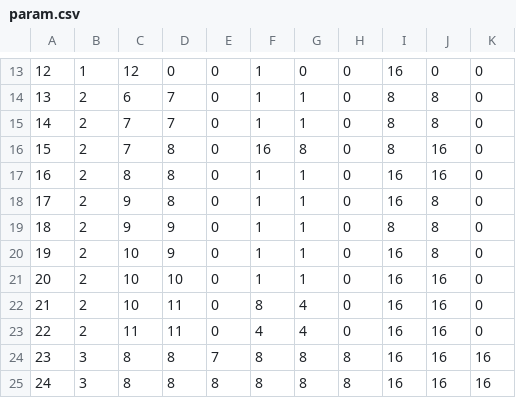
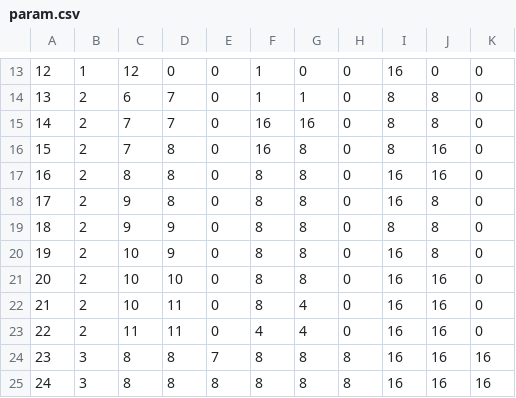
Before and after one commit to shixun404/TurboFFT, a CSV file: include/param/param.csv, drawn as a sheet; only a part is shown, gaps mark what is left out.

```diff
--- a/include/param/param.csv
+++ b/include/param/param.csv
@@ -14,9 +14,9 @@
 13, 2, 6, 7, 0, 1, 1, 0, 8, 8, 0
-14, 2, 7, 7, 0, 1, 1, 0, 8, 8, 0
+14, 2, 7, 7, 0, 16, 16, 0, 8, 8, 0
 15, 2, 7, 8, 0, 16, 8, 0, 8, 16, 0
-16, 2, 8, 8, 0, 1, 1, 0, 16, 16, 0
-17, 2, 9, 8, 0, 1, 1, 0, 16, 8, 0
-18, 2, 9, 9, 0, 1, 1, 0, 8, 8, 0
-19, 2, 10, 9, 0, 1, 1, 0, 16, 8, 0
-20, 2, 10, 10, 0, 1, 1, 0, 16, 16, 0
+16, 2, 8, 8, 0, 8, 8, 0, 16, 16, 0
+17, 2, 9, 8, 0, 8, 8, 0, 16, 8, 0
+18, 2, 9, 9, 0, 8, 8, 0, 8, 8, 0
+19, 2, 10, 9, 0, 8, 8, 0, 16, 8, 0
+20, 2, 10, 10, 0, 8, 8, 0, 16, 16, 0
 21, 2, 10, 11, 0, 8, 4, 0,  16, 16, 0
```
Also changed, not shown: 3 other files.
